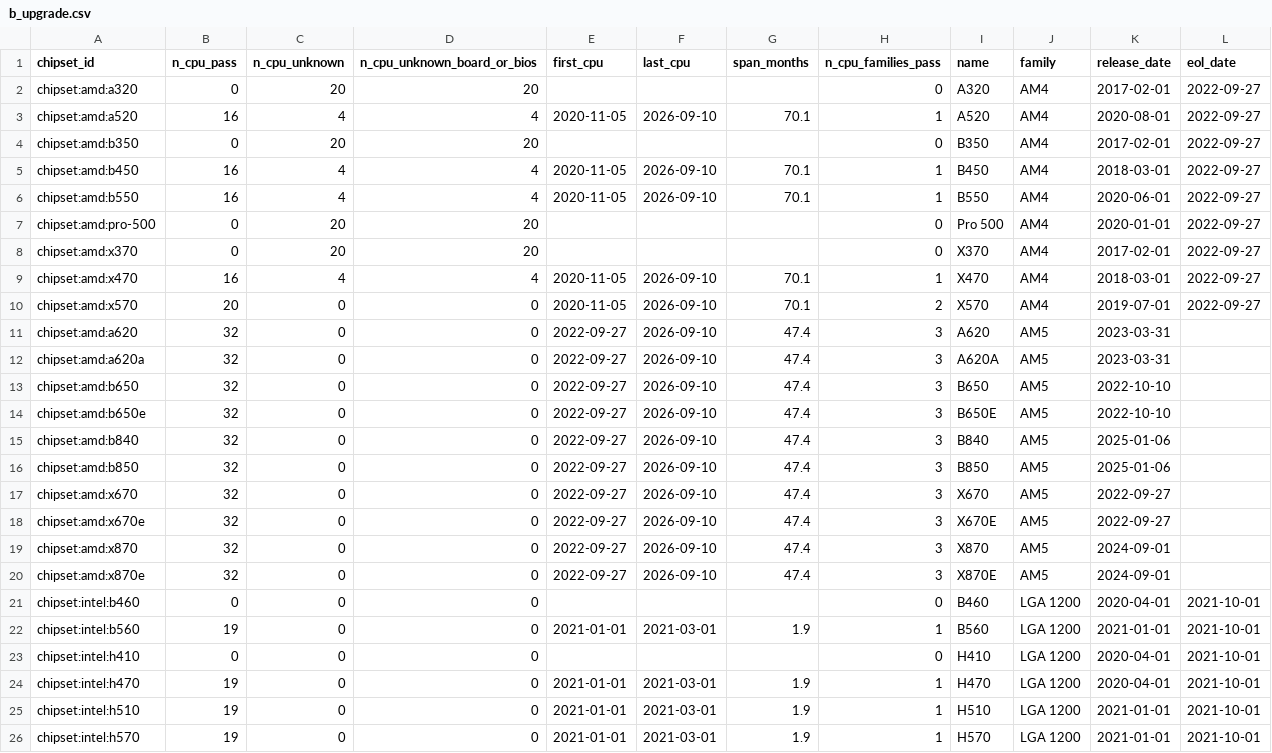
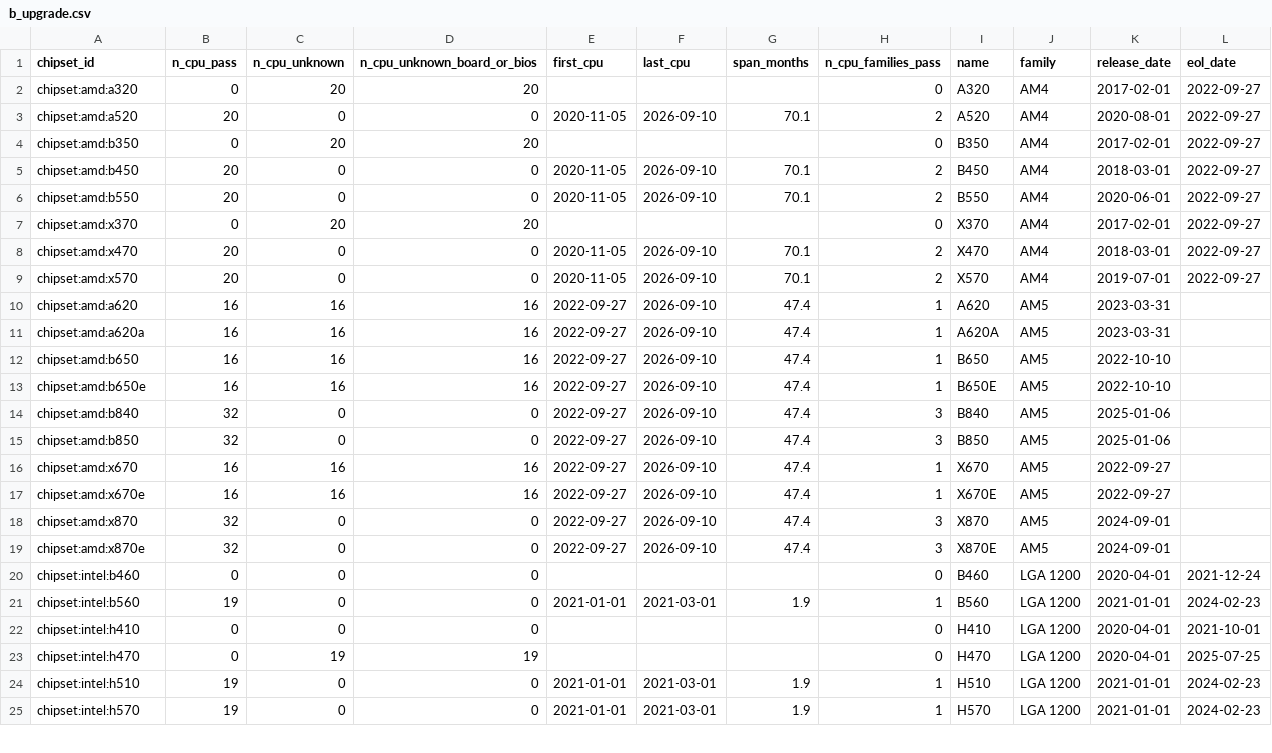
Before and after one commit to Hrihell/pccompat-tg, a CSV file: release/pccompat-tg-2026.10/analysis/b_upgrade.csv, drawn as a sheet; only a part is shown; the diff covers the shown part only.

```diff
--- a/release/pccompat-tg-2026.10/analysis/b_upgrade.csv
+++ b/release/pccompat-tg-2026.10/analysis/b_upgrade.csv
@@ -2,25 +2,24 @@ chipset_id,n_cpu_pass,n_cpu_unknown,n_cpu_unknown_board_or_bios,first_cpu,last_c
 chipset:amd:a320,0,20,20,,,,0,A320,AM4,2017-02-01,2022-09-27
-chipset:amd:a520,16,4,4,2020-11-05,2026-09-10,70.1,1,A520,AM4,2020-08-01,2022-09-27
+chipset:amd:a520,20,0,0,2020-11-05,2026-09-10,70.1,2,A520,AM4,2020-08-01,2022-09-27
 chipset:amd:b350,0,20,20,,,,0,B350,AM4,2017-02-01,2022-09-27
-chipset:amd:b450,16,4,4,2020-11-05,2026-09-10,70.1,1,B450,AM4,2018-03-01,2022-09-27
-chipset:amd:b550,16,4,4,2020-11-05,2026-09-10,70.1,1,B550,AM4,2020-06-01,2022-09-27
-chipset:amd:pro-500,0,20,20,,,,0,Pro 500,AM4,2020-01-01,2022-09-27
+chipset:amd:b450,20,0,0,2020-11-05,2026-09-10,70.1,2,B450,AM4,2018-03-01,2022-09-27
+chipset:amd:b550,20,0,0,2020-11-05,2026-09-10,70.1,2,B550,AM4,2020-06-01,2022-09-27
 chipset:amd:x370,0,20,20,,,,0,X370,AM4,2017-02-01,2022-09-27
-chipset:amd:x470,16,4,4,2020-11-05,2026-09-10,70.1,1,X470,AM4,2018-03-01,2022-09-27
+chipset:amd:x470,20,0,0,2020-11-05,2026-09-10,70.1,2,X470,AM4,2018-03-01,2022-09-27
 chipset:amd:x570,20,0,0,2020-11-05,2026-09-10,70.1,2,X570,AM4,2019-07-01,2022-09-27
-chipset:amd:a620,32,0,0,2022-09-27,2026-09-10,47.4,3,A620,AM5,2023-03-31,
-chipset:amd:a620a,32,0,0,2022-09-27,2026-09-10,47.4,3,A620A,AM5,2023-03-31,
-chipset:amd:b650,32,0,0,2022-09-27,2026-09-10,47.4,3,B650,AM5,2022-10-10,
-chipset:amd:b650e,32,0,0,2022-09-27,2026-09-10,47.4,3,B650E,AM5,2022-10-10,
+chipset:amd:a620,16,16,16,2022-09-27,2026-09-10,47.4,1,A620,AM5,2023-03-31,
+chipset:amd:a620a,16,16,16,2022-09-27,2026-09-10,47.4,1,A620A,AM5,2023-03-31,
+chipset:amd:b650,16,16,16,2022-09-27,2026-09-10,47.4,1,B650,AM5,2022-10-10,
+chipset:amd:b650e,16,16,16,2022-09-27,2026-09-10,47.4,1,B650E,AM5,2022-10-10,
 chipset:amd:b840,32,0,0,2022-09-27,2026-09-10,47.4,3,B840,AM5,2025-01-06,
 chipset:amd:b850,32,0,0,2022-09-27,2026-09-10,47.4,3,B850,AM5,2025-01-06,
-chipset:amd:x670,32,0,0,2022-09-27,2026-09-10,47.4,3,X670,AM5,2022-09-27,
-chipset:amd:x670e,32,0,0,2022-09-27,2026-09-10,47.4,3,X670E,AM5,2022-09-27,
+chipset:amd:x670,16,16,16,2022-09-27,2026-09-10,47.4,1,X670,AM5,2022-09-27,
+chipset:amd:x670e,16,16,16,2022-09-27,2026-09-10,47.4,1,X670E,AM5,2022-09-27,
 chipset:amd:x870,32,0,0,2022-09-27,2026-09-10,47.4,3,X870,AM5,2024-09-01,
 chipset:amd:x870e,32,0,0,2022-09-27,2026-09-10,47.4,3,X870E,AM5,2024-09-01,
-chipset:intel:b460,0,0,0,,,,0,B460,LGA 1200,2020-04-01,2021-10-01
-chipset:intel:b560,19,0,0,2021-01-01,2021-03-01,1.9,1,B560,LGA 1200,2021-01-01,2021-10-01
+chipset:intel:b460,0,0,0,,,,0,B460,LGA 1200,2020-04-01,2021-12-24
+chipset:intel:b560,19,0,0,2021-01-01,2021-03-01,1.9,1,B560,LGA 1200,2021-01-01,2024-02-23
 chipset:intel:h410,0,0,0,,,,0,H410,LGA 1200,2020-04-01,2021-10-01
-chipset:intel:h470,19,0,0,2021-01-01,2021-03-01,1.9,1,H470,LGA 1200,2020-04-01,2021-10-01
-chipset:intel:h510,19,0,0,2021-01-01,2021-03-01,1.9,1,H510,LGA 1200,2021-01-01,2021-10-01
-chipset:intel:h570,19,0,0,2021-01-01,2021-03-01,1.9,1,H570,LGA 1200,2021-01-01,2021-10-01
+chipset:intel:h470,0,19,19,,,,0,H470,LGA 1200,2020-04-01,2025-07-25
+chipset:intel:h510,19,0,0,2021-01-01,2021-03-01,1.9,1,H510,LGA 1200,2021-01-01,2024-02-23
+chipset:intel:h570,19,0,0,2021-01-01,2021-03-01,1.9,1,H570,LGA 1200,2021-01-01,2024-02-23
```
Also changed, not shown: 29 edited cells elsewhere in this file, release/pccompat-tg-2026.10/analysis/a_participation.csv, release/pccompat-tg-2026.10/analysis/c_pareto_members.csv, 33 other files.
